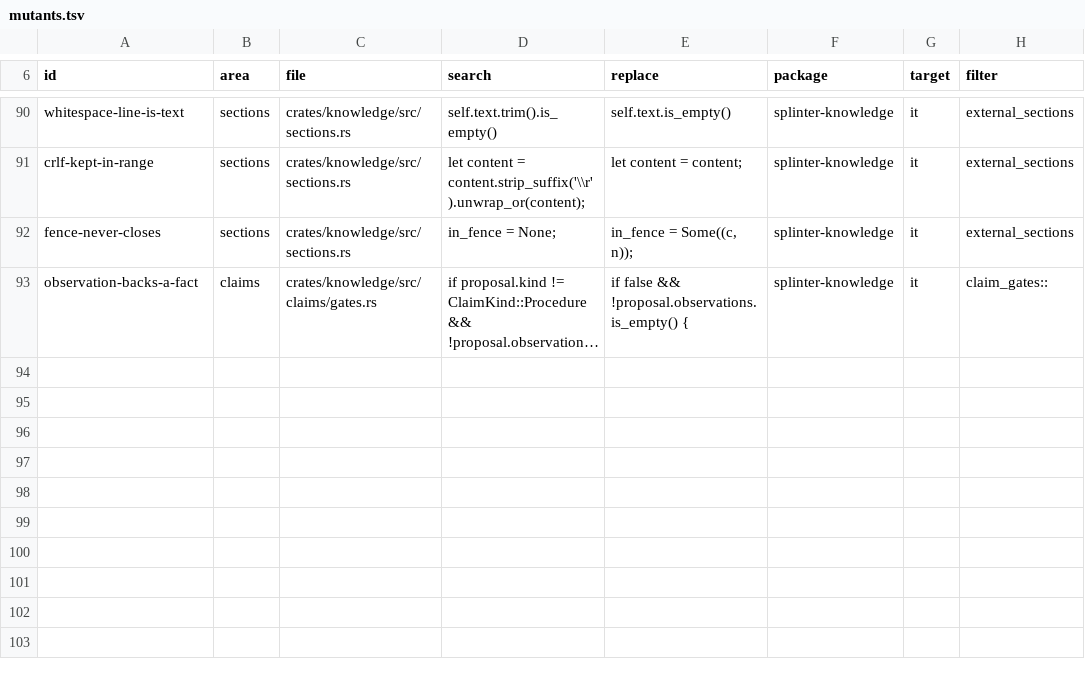
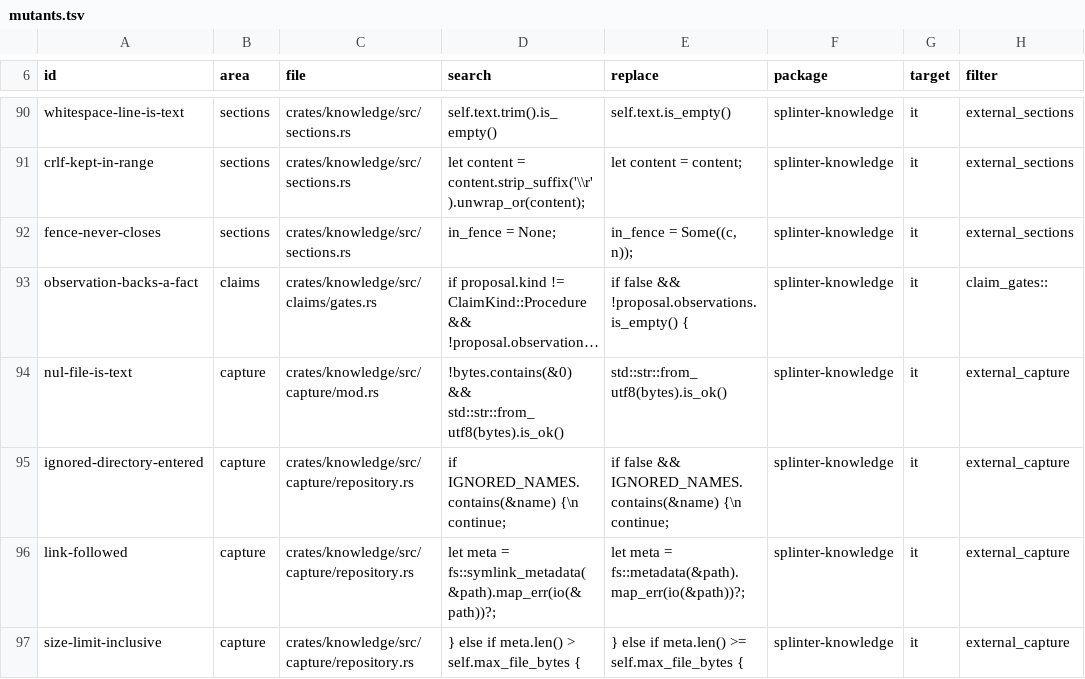
Before and after one commit to swedishembedded/splinter, a TSV file: scripts/conformance/mutants.tsv, drawn as a sheet; only a part is shown, gaps mark what is left out; long unchanged cells end in …; the diff names each change by its address in the sheet, - before the commit and + after, or states it on an @@ line.

Commit message:
validation: repository capture against ground truth by construction
The rest of plan 3A's ingestion: trees built entry by entry, each chosen
to be captured or skipped (text in several scripts, files with a NUL
byte or bytes that are not UTF-8, oversized files, symbolic links, a
name that is not UTF-8, the ignored directories below the root and a
nested repository, with names whose walk order and name order disagree).
capture_repository must yield exactly the parts, byte for byte, and the
skipped entries with their reasons that each tree was built with
(external_capture); mutants for a NUL file taken as text, an ignored
directory entered, a link followed and an inclusive size limit are
killed.

```diff
--- a/scripts/conformance/mutants.tsv
+++ b/scripts/conformance/mutants.tsv
+row 94: nul-file-is-text | capture | crates/knowledge/src/capture/mod.rs | !bytes.contains(&0) && std::str::from_utf8(bytes).is_ok() | std::str::from_utf8(bytes).is_ok() | splinter-knowledge | it | external_capture
+row 95: ignored-directory-entered | capture | crates/knowledge/src/capture/repository.rs | if IGNORED_NAMES.contains(&name) {\n continue; | if false && IGNORED_NAMES.contains(&name) {\n continue; | splinter-knowledge | it | external_capture
+row 96: link-followed | capture | crates/knowledge/src/capture/repository.rs | let meta = fs::symlink_metadata(&path).map_err(io(&path))?; | let meta = fs::metadata(&path).map_err(io(&path))?; | splinter-knowledge | it | external_capture
+row 97: size-limit-inclusive | capture | crates/knowledge/src/capture/repository.rs | } else if meta.len() > self.max_file_bytes { | } else if meta.len() >= self.max_file_bytes { | splinter-knowledge | it | external_capture
```
Also changed, not shown: 7 other files.
